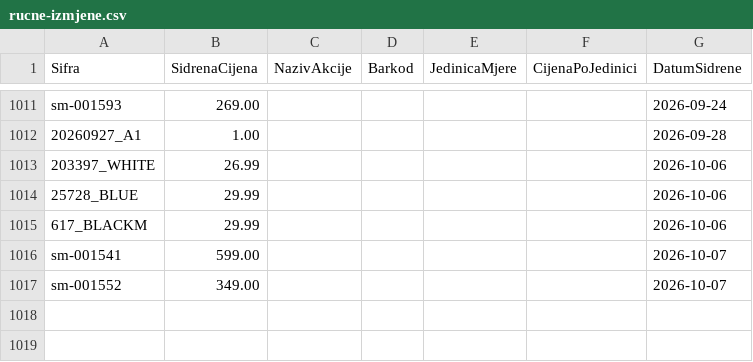
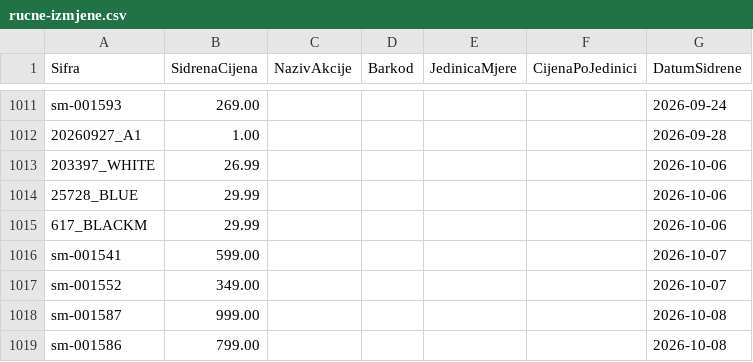
Before and after one commit to woolfhr-sidrene/woolf-cjenik, a CSV file: config/rucne-izmjene.csv, drawn as a sheet; only a part is shown, gaps mark what is left out.

```diff
--- a/config/rucne-izmjene.csv
+++ b/config/rucne-izmjene.csv
@@ -1017 +1017,3 @@ sm-001541;599.00;;;;;2026-10-07
 sm-001552;349.00;;;;;2026-10-07
+sm-001587;999.00;;;;;2026-10-08
+sm-001586;799.00;;;;;2026-10-08
```
Also changed, not shown: 5 other files.
